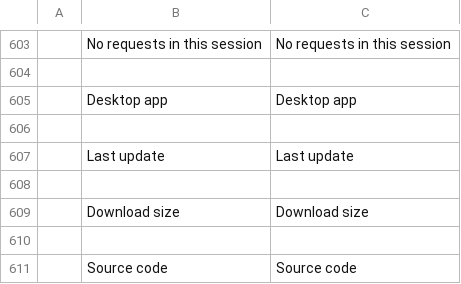
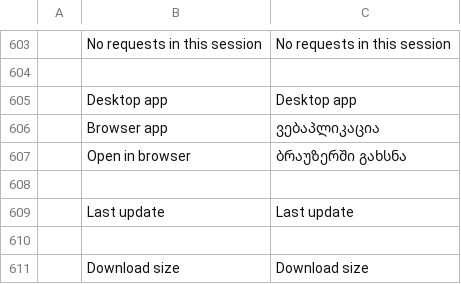
Before and after one commit to pampa-stack/shiftanything, a TSV file: crates/ui-egui/src/i18n/ka.tsv, drawn as a sheet; only a part is shown, gaps mark what is left out; the shorter side is filled out with more unchanged rows; the diff names each change by its address in the sheet, - before the commit and + after, or states it on an @@ line.

```diff
--- a/crates/ui-egui/src/i18n/ka.tsv
+++ b/crates/ui-egui/src/i18n/ka.tsv
+row 606:  | Browser app | ვებაპლიკაცია
+row 607:  | Open in browser | ბრაუზერში გახსნა
```
Also changed, not shown: crates/ui-egui/src/i18n/cs.tsv, crates/ui-egui/src/i18n/ja.tsv, 36 other files.
